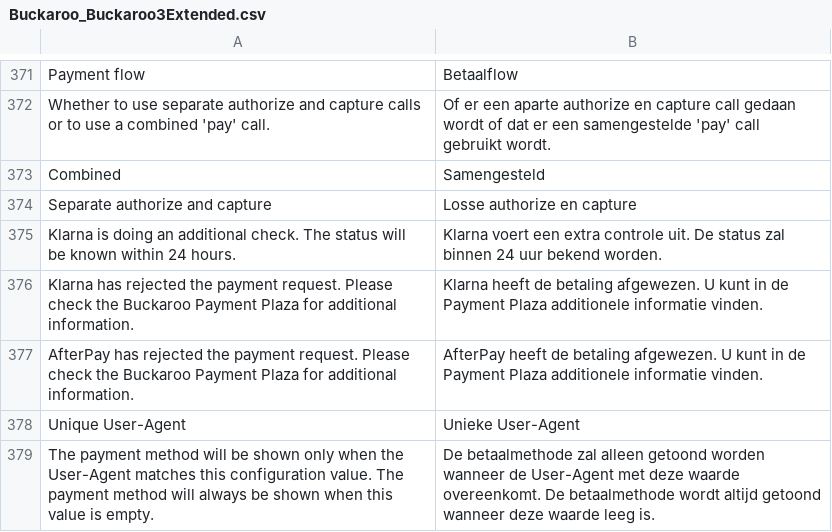
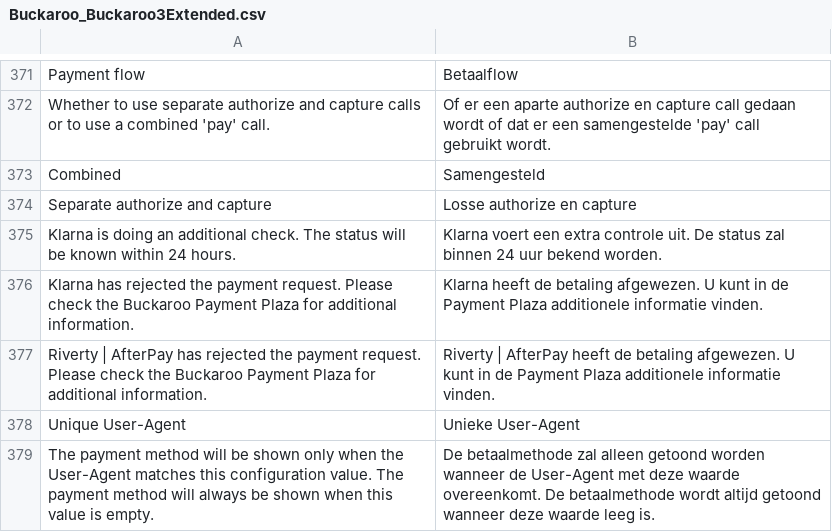
Before and after one commit to buckaroo-it/Magento, a CSV file: app/locale/nl_NL/Buckaroo_Buckaroo3Extended.csv, drawn as a sheet; only a part is shown, gaps mark what is left out; the diff covers the shown part only; the diff names each change by its address in the sheet, - before the commit and + after, or states it on an @@ line.

Commit message:
BP-1866 Rebranding Afterpay to Riverty

```diff
--- a/app/locale/nl_NL/Buckaroo_Buckaroo3Extended.csv
+++ b/app/locale/nl_NL/Buckaroo_Buckaroo3Extended.csv
-A377: AfterPay has…
+A377: Riverty | AfterPay has…
-B377: AfterPay heeft…
+B377: Riverty | AfterPay heeft…
```
Also changed, not shown: 3 added rows, 3 removed rows and 6 edited cells elsewhere in this file, app/locale/en_US/Buckaroo_Buckaroo3Extended.csv, 10 other files.
